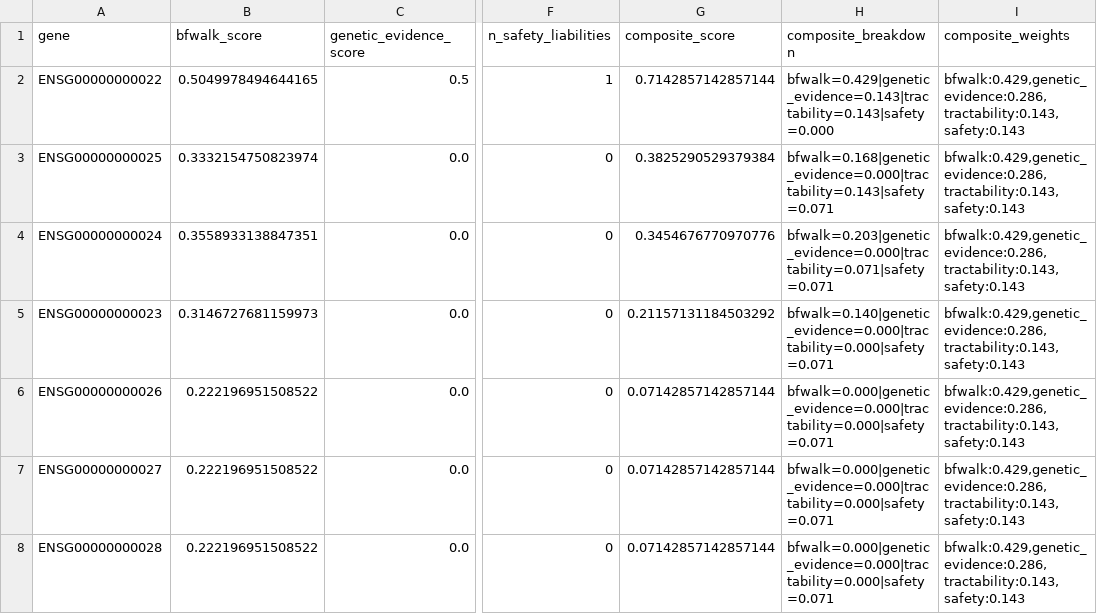
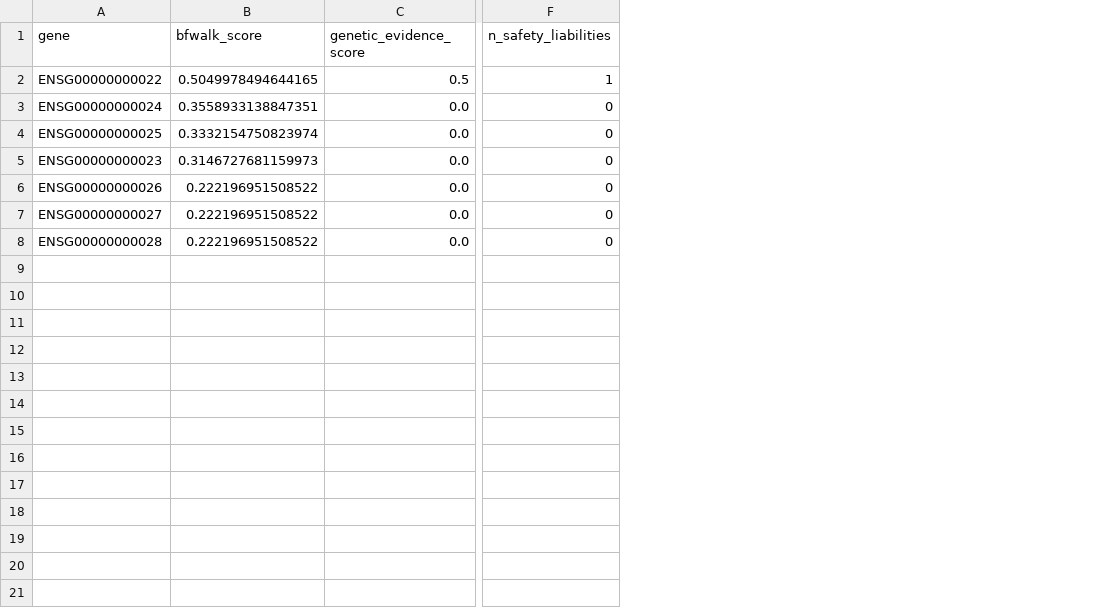
Before and after one commit to agenticbioinformatics/targets-from-pathways, a TSV file: example_data/example_run/candidates_annotated.tsv, drawn as a sheet; only a part is shown, gaps mark what is left out; removed rows and columns are numbered as before the commit, all else as after; the diff names each change by its address in the sheet, - before the commit and + after, or states it on an @@ line.

Commit message:
remove composite score

```diff
--- a/example_data/example_run/candidates_annotated.tsv
+++ b/example_data/example_run/candidates_annotated.tsv
-column G (composite_score), rows 2-3: 0.7142857142857144 | 0.3825290529379384; rows 5-8: 0.21157131184503292 | 0.07142857142857144 | 0.07142857142857144 | 0.07142857142857144
-column H (composite_breakdown), rows 2-3: bfwalk=0.429|genetic_evidence=0.143|tractability=0.143|safety=0.000 | bfwalk=0.168|genetic_evidence=0.000|tractability=0.143|safety=0.071; rows 5-8: bfwalk=0.140|genetic_evidence=0.000|tractability=0.000|safety=0.071 | bfwalk=0.000|genetic_evidence=0.000|tractability=0.000|safety=0.071 | bfwalk=0.000|genetic_evidence=0.000|tractability=0.000|safety=0.071 | bfwalk=0.000|genetic_evidence=0.000|tractability=0.000|safety=0.071
-column I (composite_weights), rows 2-3: bfwalk:0.429,genetic_evidence:0.286,tractability:0.143,safety:0.143 | bfwalk:0.429,genetic_evidence:0.286,tractability:0.143,safety:0.143; rows 5-8: all bfwalk:0.429,genetic_evidence:0.286,tractability:0.143,safety:0.143
@@ row 4 moved to row 3: ENSG00000000024 @@
```
Also changed, not shown: example_data/example_run/disease_pathways.tsv, 14 other files.
